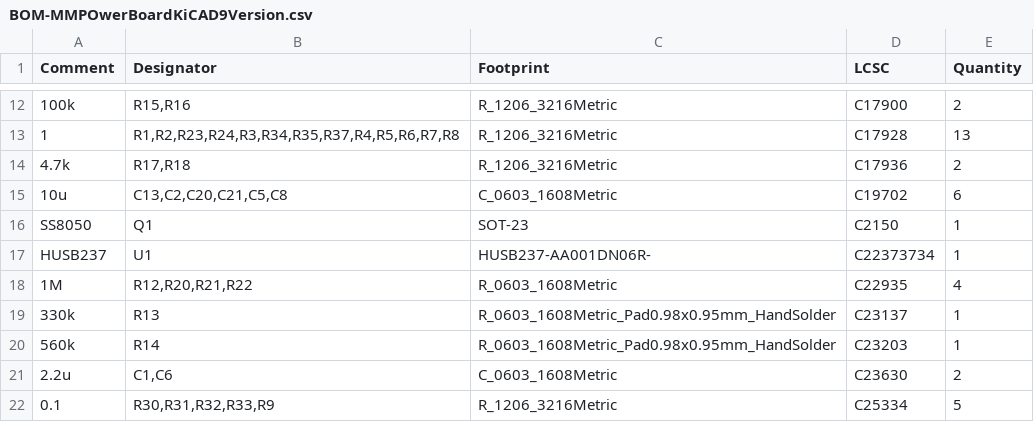
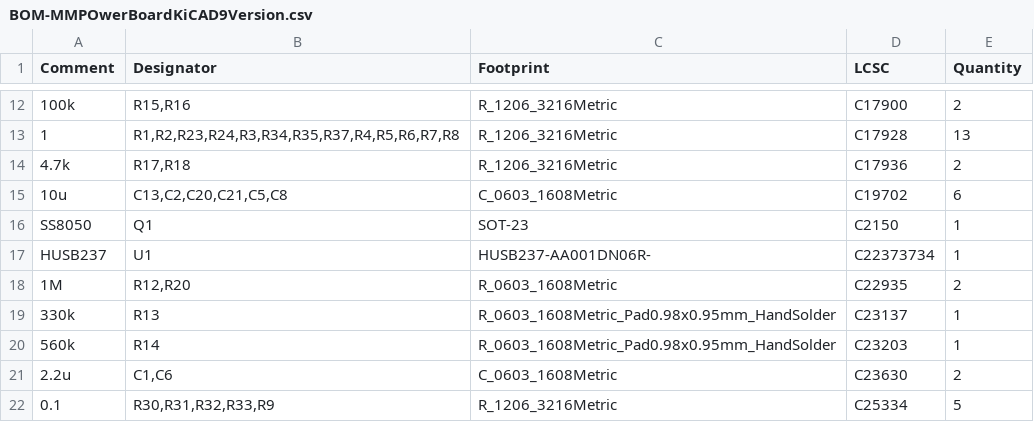
Before and after one commit to Deus-Ex-Machina2/PowerBoardDesignMM, a CSV file: Raf'sWorkspace/MMPOwerBoardKiCAD9Version/jlcpcb/production_files/BOM-MMPOwerBoardKiCAD9Version.csv, drawn as a sheet; only a part is shown, gaps mark what is left out.

```diff
--- a/Raf'sWorkspace/MMPOwerBoardKiCAD9Version/jlcpcb/production_files/BOM-MMPOwerBoardKiCAD9Version.csv
+++ b/Raf'sWorkspace/MMPOwerBoardKiCAD9Version/jlcpcb/production_files/BOM-MMPOwerBoardKiCAD9Version.csv
@@ -17,3 +17,3 @@ SS8050,Q1,SOT-23,C2150,1
 HUSB237,U1,HUSB237-AA001DN06R-,C22373734,1
-1M,"R12,R20,R21,R22",R_0603_1608Metric,C22935,4
+1M,"R12,R20",R_0603_1608Metric,C22935,2
 330k,R13,R_0603_1608Metric_Pad0.98x0.95mm_HandSolder,C23137,1
```
Also changed, not shown: Raf'sWorkspace/MMPOwerBoardKiCAD9Version/jlcpcb/production_files/CPL-MMPOwerBoardKiCAD9Version.csv, 28 other files.
